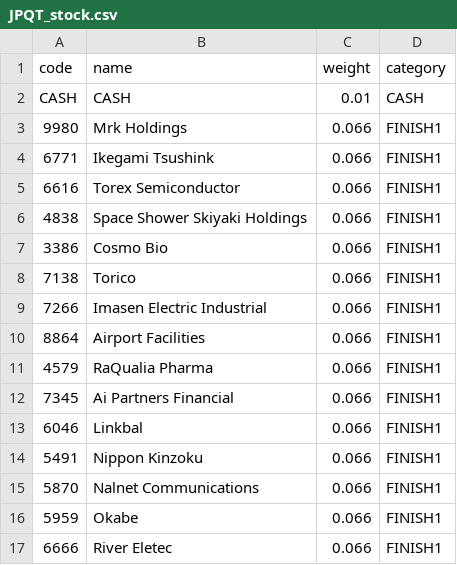
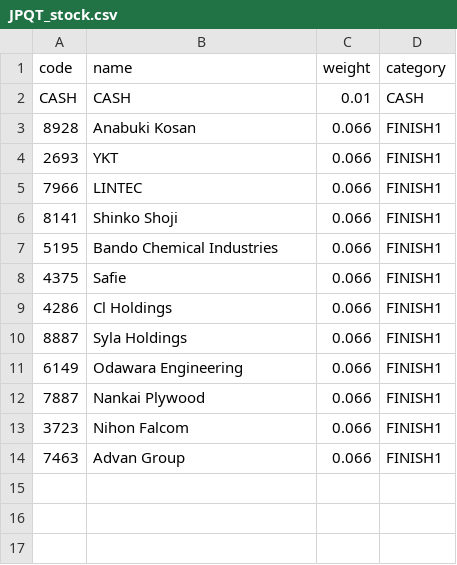
Before and after one commit to zalankr/git_folder, a CSV file: Trading/TR_JPQT/JPQT_stock.csv, drawn as a sheet.

Commit message:
modified:   Trading/TR_JPQT/JPQT_stock.csv

```diff
--- a/Trading/TR_JPQT/JPQT_stock.csv
+++ b/Trading/TR_JPQT/JPQT_stock.csv
@@ -2,16 +2,13 @@ code,name,weight,category
 CASH,CASH,0.01,CASH
-9980,Mrk Holdings,0.066,FINISH1
-6771,Ikegami Tsushink,0.066,FINISH1
-6616,Torex Semiconductor,0.066,FINISH1
-4838,Space Shower Skiyaki Holdings,0.066,FINISH1
-3386,Cosmo Bio,0.066,FINISH1
-7138,Torico,0.066,FINISH1
-7266,Imasen Electric Industrial,0.066,FINISH1
-8864,Airport Facilities,0.066,FINISH1
-4579,RaQualia Pharma,0.066,FINISH1
-7345,Ai Partners Financial,0.066,FINISH1
-6046,Linkbal,0.066,FINISH1
-5491,Nippon Kinzoku,0.066,FINISH1
-5870,Nalnet Communications,0.066,FINISH1
-5959,Okabe,0.066,FINISH1
-6666,River Eletec,0.066,FINISH1
+8928,Anabuki Kosan,0.066,FINISH1
+2693,YKT,0.066,FINISH1
+7966,LINTEC,0.066,FINISH1
+8141,Shinko Shoji,0.066,FINISH1
+5195,Bando Chemical Industries,0.066,FINISH1
+4375,Safie,0.066,FINISH1
+4286,Cl Holdings,0.066,FINISH1
+8887,Syla Holdings,0.066,FINISH1
+6149,Odawara Engineering,0.066,FINISH1
+7887,Nankai Plywood,0.066,FINISH1
+3723,Nihon Falcom,0.066,FINISH1
+7463,Advan Group,0.066,FINISH1
```
